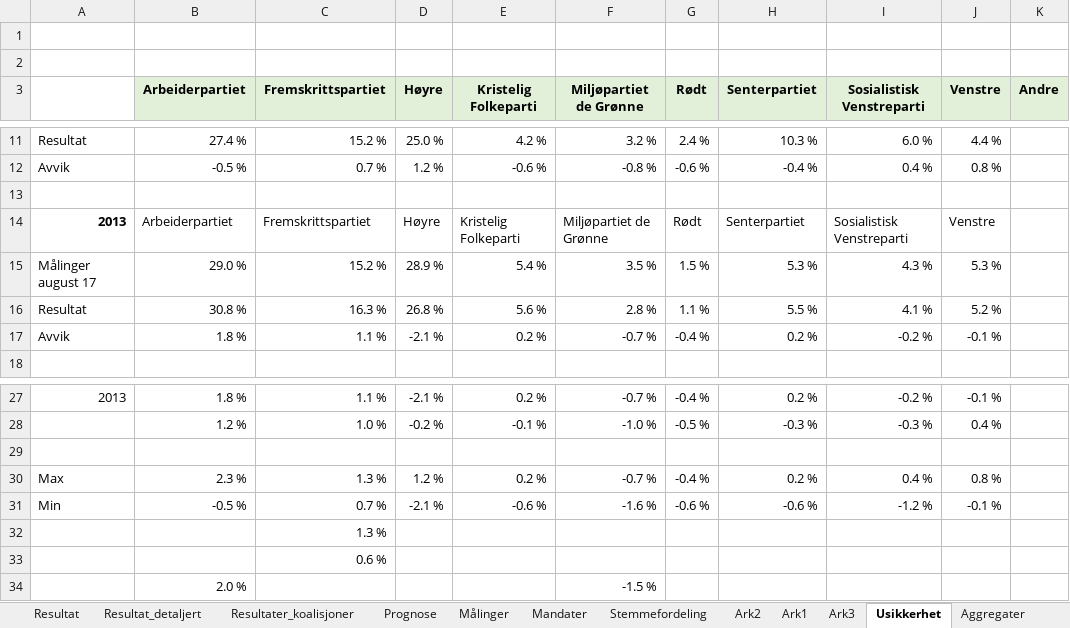
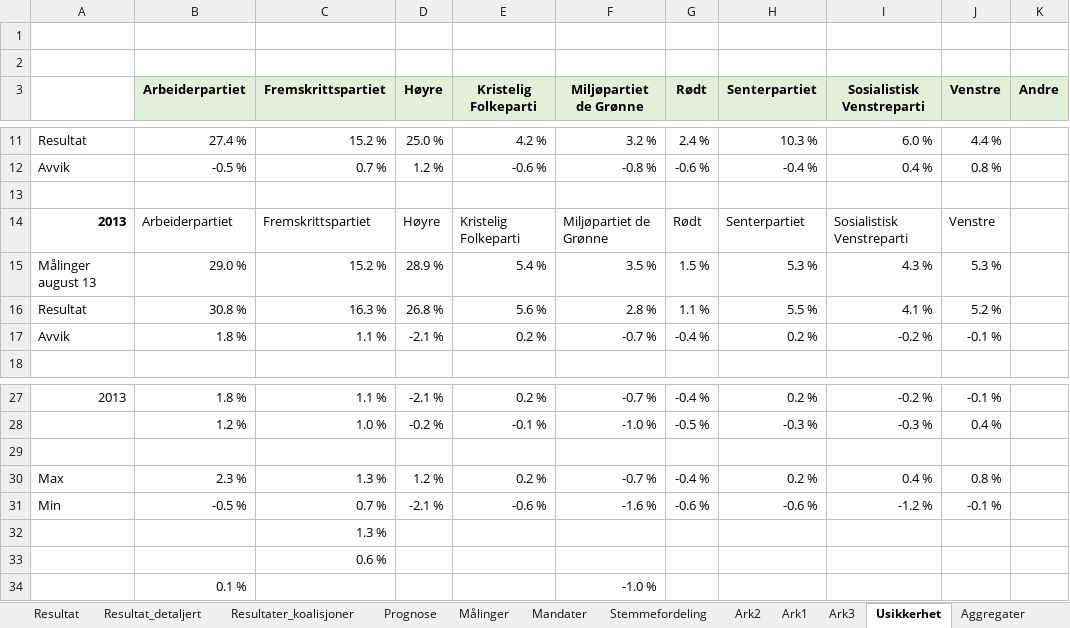
Before and after one commit to Harhoy/valgmodell, an Excel workbook: modell/Valg.xlsm, sheet Usikkerhet, drawn as a sheet; only a part is shown, gaps mark what is left out; values as stored, in another font and other column widths than the file's, no borders; charts and pictures not drawn; removed rows and columns are numbered as before the commit, all else as after; the diff names each change by its address in the sheet, - before the commit and + after, or states it on an @@ line.

```diff
--- a/modell/Valg.xlsm (sheet Usikkerhet)
+++ b/modell/Valg.xlsm (sheet Usikkerhet)
-A15: Målinger august 17
+A15: Målinger august 13
-row 34:  | 2.0 % |  |  |  | -1.5 %
+row 34:  | 0.1 % |  |  |  | -1.0 %
```
Also changed, not shown: sheet Målinger, sheet Forutsetninger, 5 other files.
